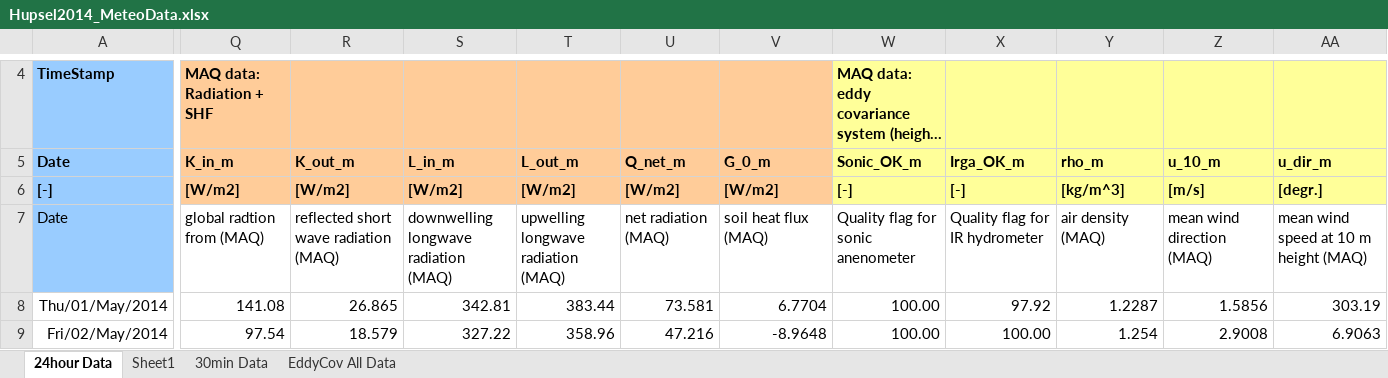
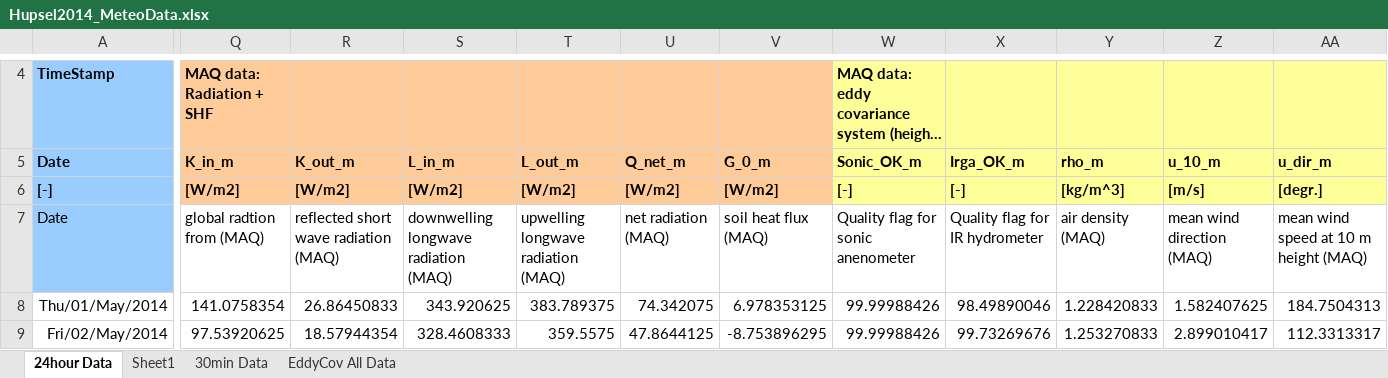
Before and after one commit to afmoene/hupsel, an Excel workbook: Practical-1/Hupsel2014_MeteoData.xlsx, sheet 24hour Data, drawn as a sheet; only a part is shown, gaps mark what is left out; long unchanged cells end in …; values as stored, in another font and other column widths than the file's, no borders; the diff covers the shown part only; the diff names each change by its address in the sheet, - before the commit and + after, or states it on an @@ line.

Commit message:
Fixed erroneous data in LvE 30 minute fluxes Implemented averaging from the 30 minute data so that corrections to fluxes make it to the daily averages

```diff
--- a/Practical-1/Hupsel2014_MeteoData.xlsx (sheet 24hour Data)
+++ b/Practical-1/Hupsel2014_MeteoData.xlsx (sheet 24hour Data)
-Q8 (K_in_m): 141.08
+Q8 (K_in_m): 141.0758354
-R8 (K_out_m): 26.865
+R8 (K_out_m): 26.86450833
-S8 (L_in_m): 342.81
+S8 (L_in_m): 343.920625
-T8 (L_out_m): 383.44
+T8 (L_out_m): 383.789375
-U8 (Q_net_m): 73.581
+U8 (Q_net_m): 74.342075
-V8 (G_0_m): 6.7704
+V8 (G_0_m): 6.978353125
-W8:W9 (Sonic_OK_m): 100.00
+W8:W9 (Sonic_OK_m): 99.99988426
-X8 (Irga_OK_m): 97.92
+X8 (Irga_OK_m): 98.49890046
-Y8 (rho_m): 1.2287
+Y8 (rho_m): 1.228420833
-Z8 (u_10_m): 1.5856
+Z8 (u_10_m): 1.582407625
-AA8 (u_dir_m): 303.19
+AA8 (u_dir_m): 184.7504313
-Q9 (K_in_m): 97.54
+Q9 (K_in_m): 97.53920625
-R9 (K_out_m): 18.579
+R9 (K_out_m): 18.57944354
-S9 (L_in_m): 327.22
+S9 (L_in_m): 328.4608333
-T9 (L_out_m): 358.96
+T9 (L_out_m): 359.5575
-U9 (Q_net_m): 47.216
+U9 (Q_net_m): 47.8644125
-V9 (G_0_m): -8.9648
+V9 (G_0_m): -8.753896295
-X9 (Irga_OK_m): 100.00
+X9 (Irga_OK_m): 99.73269676
-Y9 (rho_m): 1.254
+Y9 (rho_m): 1.253270833
-Z9 (u_10_m): 2.9008
+Z9 (u_10_m): 2.899010417
-AA9 (u_dir_m): 6.9063
+AA9 (u_dir_m): 112.3313317
```
Also changed, not shown: 293 edited cells elsewhere in this sheet, sheet 30min Data.
